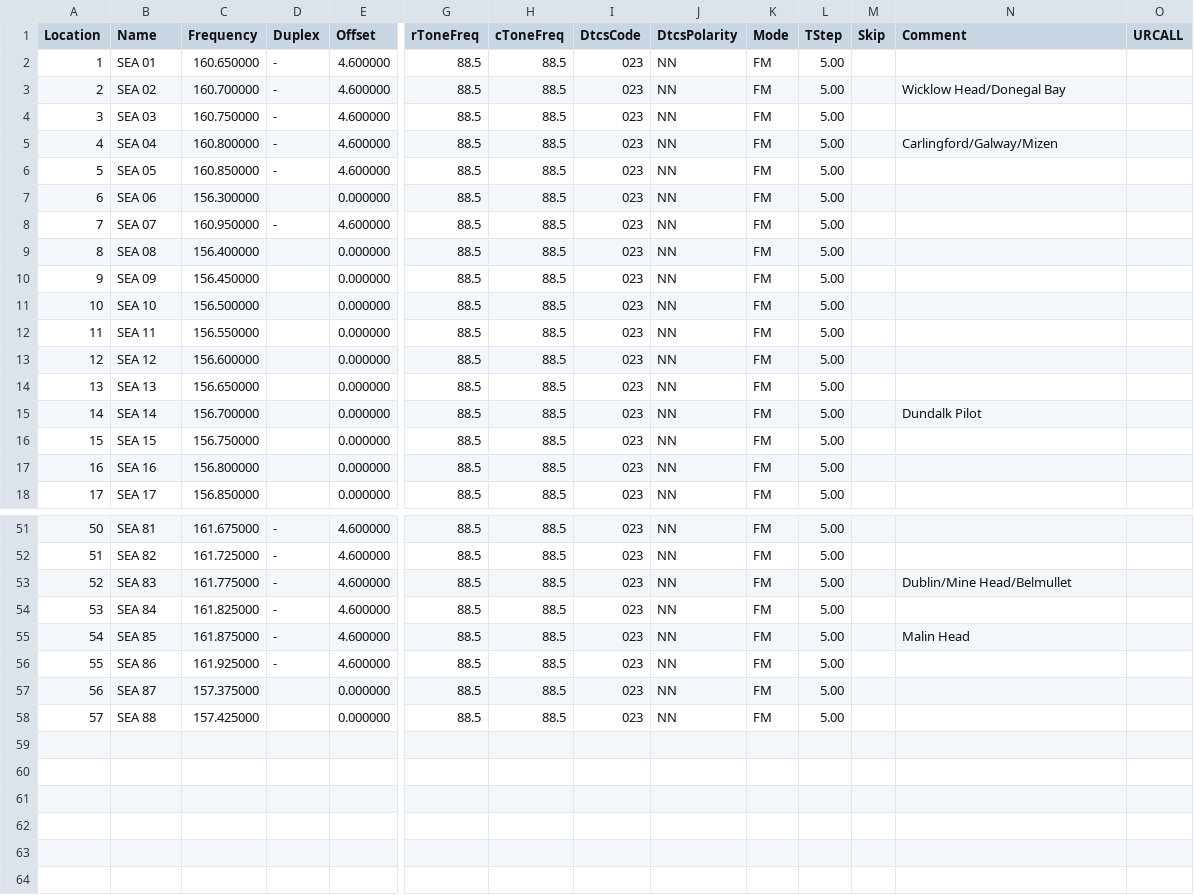
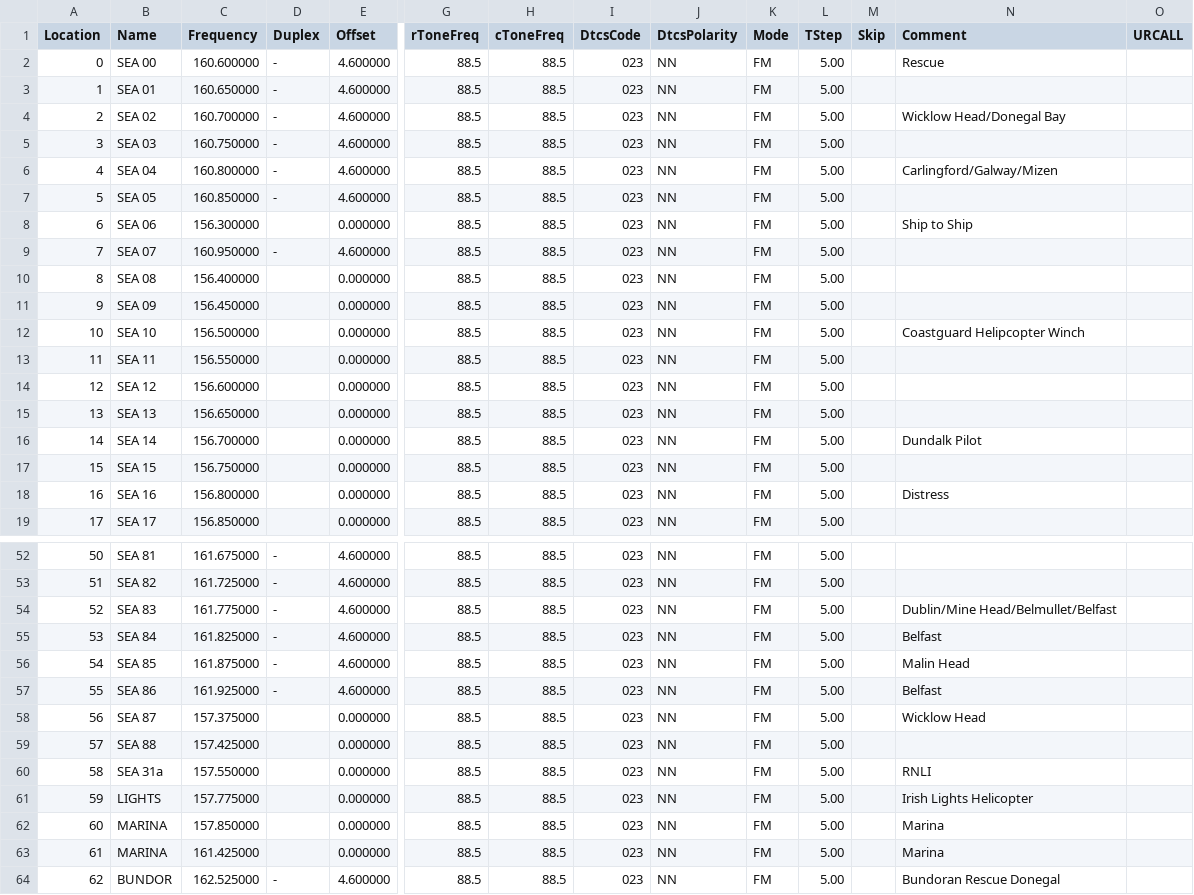
Before and after one commit to kronoc/chirp-stock-configs, a CSV file: EI Marine VHF Channels.csv, drawn as a sheet; only a part is shown, gaps mark what is left out; addresses are those after the commit; rows hold the shown columns only; the diff covers the shown part only; the diff names each change by its address in the sheet, - before the commit and + after, or states it on an @@ line.

Commit message:
Adding some Ireland specific channels

```diff
--- a/EI Marine VHF Channels.csv
+++ b/EI Marine VHF Channels.csv
+row 2: 0 | SEA 00 | 160.600000 | - | 4.600000 | 88.5 | 88.5 | 023 | NN | FM | 5.00 |  | Rescue
-N8 (Comment): (empty)
+N8 (Comment): Ship to Ship
-N12 (Comment): (empty)
+N12 (Comment): Coastguard Helipcopter Winch
-N18 (Comment): (empty)
+N18 (Comment): Distress
-N54 (Comment): Dublin/Mine Head/Belmullet
+N54 (Comment): Dublin/Mine Head/Belmullet/Belfast
-N55 (Comment): (empty)
+N55 (Comment): Belfast
-N57 (Comment): (empty)
+N57 (Comment): Belfast
-N58 (Comment): (empty)
+N58 (Comment): Wicklow Head
+row 60: 58 | SEA 31a | 157.550000 |  | 0.000000 | 88.5 | 88.5 | 023 | NN | FM | 5.00 |  | RNLI
+row 61: 59 | LIGHTS | 157.775000 |  | 0.000000 | 88.5 | 88.5 | 023 | NN | FM | 5.00 |  | Irish Lights Helicopter
+row 62: 60 | MARINA | 157.850000 |  | 0.000000 | 88.5 | 88.5 | 023 | NN | FM | 5.00 |  | Marina
+row 63: 61 | MARINA | 161.425000 |  | 0.000000 | 88.5 | 88.5 | 023 | NN | FM | 5.00 |  | Marina
+row 64: 62 | BUNDOR | 162.525000 | - | 4.600000 | 88.5 | 88.5 | 023 | NN | FM | 5.00 |  | Bundoran Rescue Donegal
```
Also changed, not shown: 3 edited cells elsewhere in this file.
